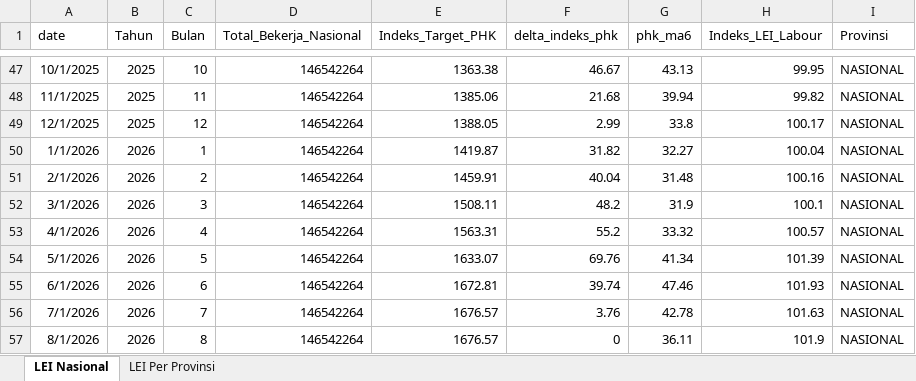
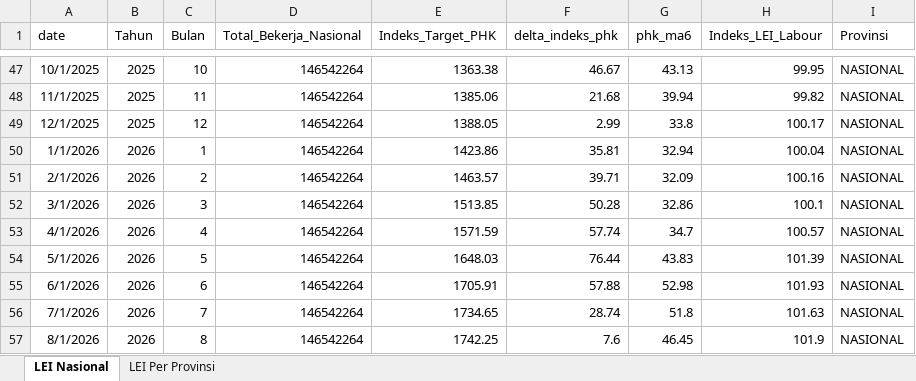
Before and after one commit to den-econ/phk_dashboard, an Excel workbook: model/model_LEI/code/Komposit_LEI_Ketenagakerjaan.xlsx, sheet LEI Nasional, drawn as a sheet; only a part is shown, gaps mark what is left out; values as stored, in another font and other column widths than the file's, no borders; table styles not drawn; the diff names each change by its address in the sheet, - before the commit and + after, or states it on an @@ line.

```diff
--- a/model/model_LEI/code/Komposit_LEI_Ketenagakerjaan.xlsx (sheet LEI Nasional)
+++ b/model/model_LEI/code/Komposit_LEI_Ketenagakerjaan.xlsx (sheet LEI Nasional)
-E50 (Indeks_Target_PHK): 1419.87
+E50 (Indeks_Target_PHK): 1423.86
-F50 (delta_indeks_phk): 31.82
+F50 (delta_indeks_phk): 35.81
-G50 (phk_ma6): 32.27
+G50 (phk_ma6): 32.94
-E51 (Indeks_Target_PHK): 1459.91
+E51 (Indeks_Target_PHK): 1463.57
-F51 (delta_indeks_phk): 40.04
+F51 (delta_indeks_phk): 39.71
-G51 (phk_ma6): 31.48
+G51 (phk_ma6): 32.09
-E52 (Indeks_Target_PHK): 1508.11
+E52 (Indeks_Target_PHK): 1513.85
-F52 (delta_indeks_phk): 48.2
+F52 (delta_indeks_phk): 50.28
-G52 (phk_ma6): 31.9
+G52 (phk_ma6): 32.86
-E53 (Indeks_Target_PHK): 1563.31
+E53 (Indeks_Target_PHK): 1571.59
-F53 (delta_indeks_phk): 55.2
+F53 (delta_indeks_phk): 57.74
-G53 (phk_ma6): 33.32
+G53 (phk_ma6): 34.7
-E54 (Indeks_Target_PHK): 1633.07
+E54 (Indeks_Target_PHK): 1648.03
-F54 (delta_indeks_phk): 69.76
+F54 (delta_indeks_phk): 76.44
-G54 (phk_ma6): 41.34
+G54 (phk_ma6): 43.83
-E55 (Indeks_Target_PHK): 1672.81
+E55 (Indeks_Target_PHK): 1705.91
-F55 (delta_indeks_phk): 39.74
+F55 (delta_indeks_phk): 57.88
-G55 (phk_ma6): 47.46
+G55 (phk_ma6): 52.98
-E56 (Indeks_Target_PHK): 1676.57
+E56 (Indeks_Target_PHK): 1734.65
-F56 (delta_indeks_phk): 3.76
+F56 (delta_indeks_phk): 28.74
-G56 (phk_ma6): 42.78
+G56 (phk_ma6): 51.8
-E57 (Indeks_Target_PHK): 1676.57
+E57 (Indeks_Target_PHK): 1742.25
-F57 (delta_indeks_phk): 0
+F57 (delta_indeks_phk): 7.6
-G57 (phk_ma6): 36.11
+G57 (phk_ma6): 46.45
```
Also changed, not shown: sheet LEI Per Provinsi, model/model_LEI/code/data_layoff.xlsx, model/model_LEI/data/Komposit_LEI_Ketenagakerjaan.xlsx, 3 other files.
